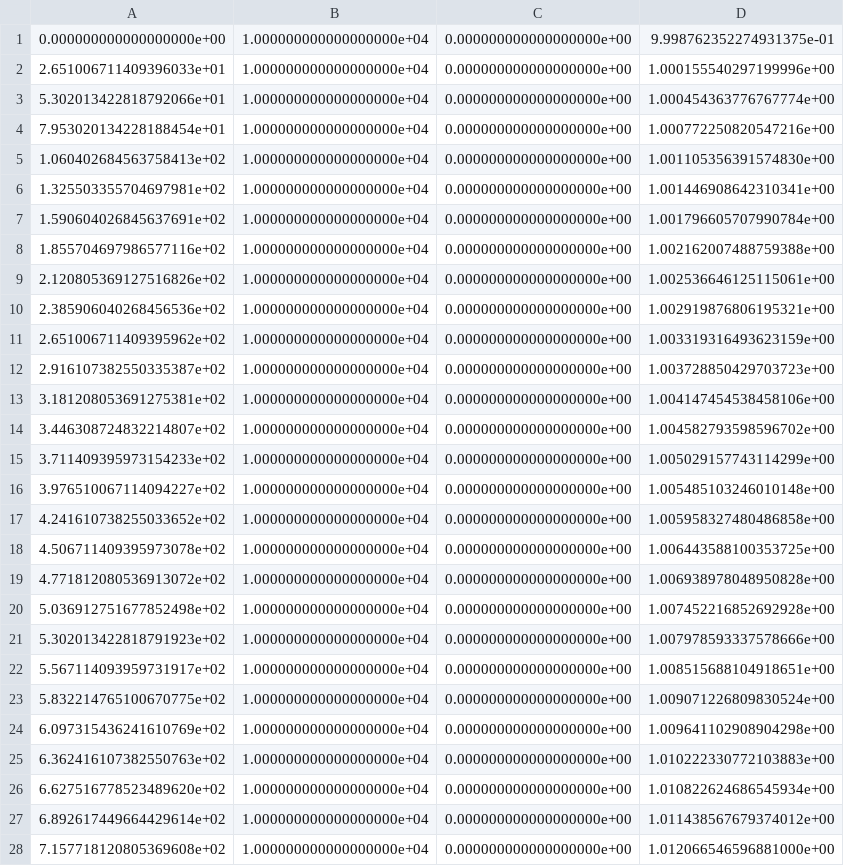
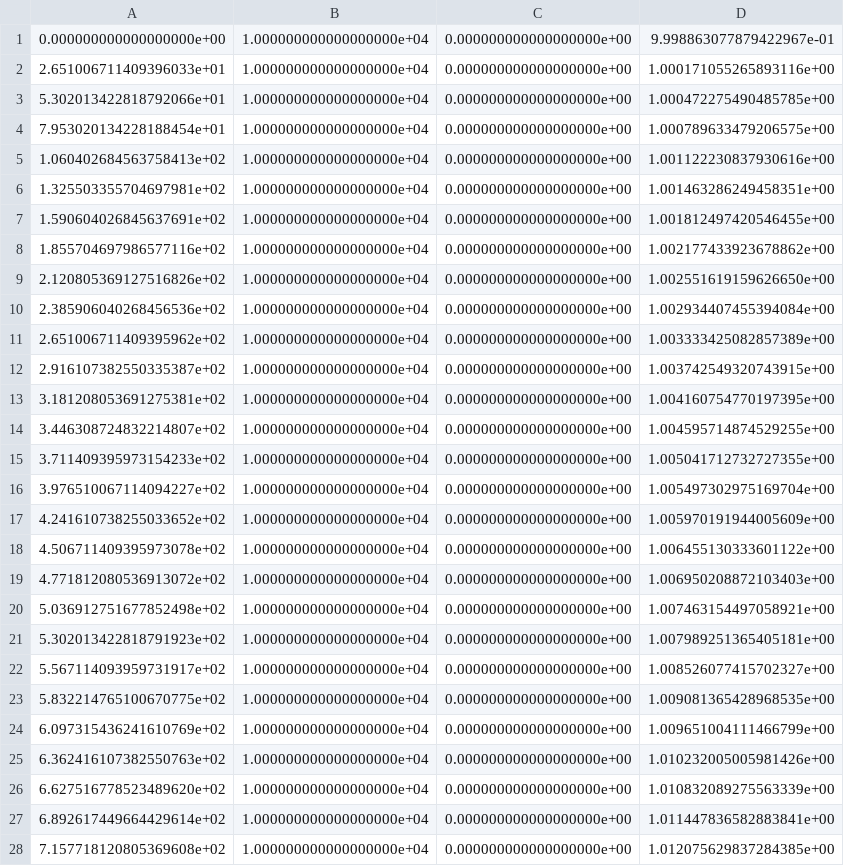
Before and after one commit to Markloveland/Cartesian_Product_FEM, a CSV file: Action_Balance_HPC/FEniCSx/HS_stations_SUPG.csv, drawn as a sheet; only a part is shown; the diff covers the shown part only.

```diff
--- a/Action_Balance_HPC/FEniCSx/HS_stations_SUPG.csv
+++ b/Action_Balance_HPC/FEniCSx/HS_stations_SUPG.csv
@@ -1,28 +1,28 @@
-0.000000000000000000e+00,1.000000000000000000e+04,0.000000000000000000e+00,9.998762352274931375e-01
-2.651006711409396033e+01,1.000000000000000000e+04,0.000000000000000000e+00,1.000155540297199996e+00
-5.302013422818792066e+01,1.000000000000000000e+04,0.000000000000000000e+00,1.000454363776767774e+00
-7.953020134228188454e+01,1.000000000000000000e+04,0.000000000000000000e+00,1.000772250820547216e+00
-1.060402684563758413e+02,1.000000000000000000e+04,0.000000000000000000e+00,1.001105356391574830e+00
-1.325503355704697981e+02,1.000000000000000000e+04,0.000000000000000000e+00,1.001446908642310341e+00
-1.590604026845637691e+02,1.000000000000000000e+04,0.000000000000000000e+00,1.001796605707990784e+00
-1.855704697986577116e+02,1.000000000000000000e+04,0.000000000000000000e+00,1.002162007488759388e+00
-2.120805369127516826e+02,1.000000000000000000e+04,0.000000000000000000e+00,1.002536646125115061e+00
-2.385906040268456536e+02,1.000000000000000000e+04,0.000000000000000000e+00,1.002919876806195321e+00
-2.651006711409395962e+02,1.000000000000000000e+04,0.000000000000000000e+00,1.003319316493623159e+00
-2.916107382550335387e+02,1.000000000000000000e+04,0.000000000000000000e+00,1.003728850429703723e+00
-3.181208053691275381e+02,1.000000000000000000e+04,0.000000000000000000e+00,1.004147454538458106e+00
-3.446308724832214807e+02,1.000000000000000000e+04,0.000000000000000000e+00,1.004582793598596702e+00
-3.711409395973154233e+02,1.000000000000000000e+04,0.000000000000000000e+00,1.005029157743114299e+00
-3.976510067114094227e+02,1.000000000000000000e+04,0.000000000000000000e+00,1.005485103246010148e+00
-4.241610738255033652e+02,1.000000000000000000e+04,0.000000000000000000e+00,1.005958327480486858e+00
-4.506711409395973078e+02,1.000000000000000000e+04,0.000000000000000000e+00,1.006443588100353725e+00
-4.771812080536913072e+02,1.000000000000000000e+04,0.000000000000000000e+00,1.006938978048950828e+00
-5.036912751677852498e+02,1.000000000000000000e+04,0.000000000000000000e+00,1.007452216852692928e+00
-5.302013422818791923e+02,1.000000000000000000e+04,0.000000000000000000e+00,1.007978593337578666e+00
-5.567114093959731917e+02,1.000000000000000000e+04,0.000000000000000000e+00,1.008515688104918651e+00
-5.832214765100670775e+02,1.000000000000000000e+04,0.000000000000000000e+00,1.009071226809830524e+00
-6.097315436241610769e+02,1.000000000000000000e+04,0.000000000000000000e+00,1.009641102908904298e+00
-6.362416107382550763e+02,1.000000000000000000e+04,0.000000000000000000e+00,1.010222330772103883e+00
-6.627516778523489620e+02,1.000000000000000000e+04,0.000000000000000000e+00,1.010822624686545934e+00
-6.892617449664429614e+02,1.000000000000000000e+04,0.000000000000000000e+00,1.011438567679374012e+00
-7.157718120805369608e+02,1.000000000000000000e+04,0.000000000000000000e+00,1.012066546596881000e+00
+0.000000000000000000e+00,1.000000000000000000e+04,0.000000000000000000e+00,9.998863077879422967e-01
+2.651006711409396033e+01,1.000000000000000000e+04,0.000000000000000000e+00,1.000171055265893116e+00
+5.302013422818792066e+01,1.000000000000000000e+04,0.000000000000000000e+00,1.000472275490485785e+00
+7.953020134228188454e+01,1.000000000000000000e+04,0.000000000000000000e+00,1.000789633479206575e+00
+1.060402684563758413e+02,1.000000000000000000e+04,0.000000000000000000e+00,1.001122230837930616e+00
+1.325503355704697981e+02,1.000000000000000000e+04,0.000000000000000000e+00,1.001463286249458351e+00
+1.590604026845637691e+02,1.000000000000000000e+04,0.000000000000000000e+00,1.001812497420546455e+00
+1.855704697986577116e+02,1.000000000000000000e+04,0.000000000000000000e+00,1.002177433923678862e+00
+2.120805369127516826e+02,1.000000000000000000e+04,0.000000000000000000e+00,1.002551619159626650e+00
+2.385906040268456536e+02,1.000000000000000000e+04,0.000000000000000000e+00,1.002934407455394084e+00
+2.651006711409395962e+02,1.000000000000000000e+04,0.000000000000000000e+00,1.003333425082857389e+00
+2.916107382550335387e+02,1.000000000000000000e+04,0.000000000000000000e+00,1.003742549320743915e+00
+3.181208053691275381e+02,1.000000000000000000e+04,0.000000000000000000e+00,1.004160754770197395e+00
+3.446308724832214807e+02,1.000000000000000000e+04,0.000000000000000000e+00,1.004595714874529255e+00
+3.711409395973154233e+02,1.000000000000000000e+04,0.000000000000000000e+00,1.005041712732727355e+00
+3.976510067114094227e+02,1.000000000000000000e+04,0.000000000000000000e+00,1.005497302975169704e+00
+4.241610738255033652e+02,1.000000000000000000e+04,0.000000000000000000e+00,1.005970191944005609e+00
+4.506711409395973078e+02,1.000000000000000000e+04,0.000000000000000000e+00,1.006455130333601122e+00
+4.771812080536913072e+02,1.000000000000000000e+04,0.000000000000000000e+00,1.006950208872103403e+00
+5.036912751677852498e+02,1.000000000000000000e+04,0.000000000000000000e+00,1.007463154497058921e+00
+5.302013422818791923e+02,1.000000000000000000e+04,0.000000000000000000e+00,1.007989251365405181e+00
+5.567114093959731917e+02,1.000000000000000000e+04,0.000000000000000000e+00,1.008526077415702327e+00
+5.832214765100670775e+02,1.000000000000000000e+04,0.000000000000000000e+00,1.009081365428968535e+00
+6.097315436241610769e+02,1.000000000000000000e+04,0.000000000000000000e+00,1.009651004111466799e+00
+6.362416107382550763e+02,1.000000000000000000e+04,0.000000000000000000e+00,1.010232005005981426e+00
+6.627516778523489620e+02,1.000000000000000000e+04,0.000000000000000000e+00,1.010832089275563339e+00
+6.892617449664429614e+02,1.000000000000000000e+04,0.000000000000000000e+00,1.011447836582883841e+00
+7.157718120805369608e+02,1.000000000000000000e+04,0.000000000000000000e+00,1.012075629837284385e+00
```
Also changed, not shown: 122 edited cells elsewhere in this file, 10 other files.
